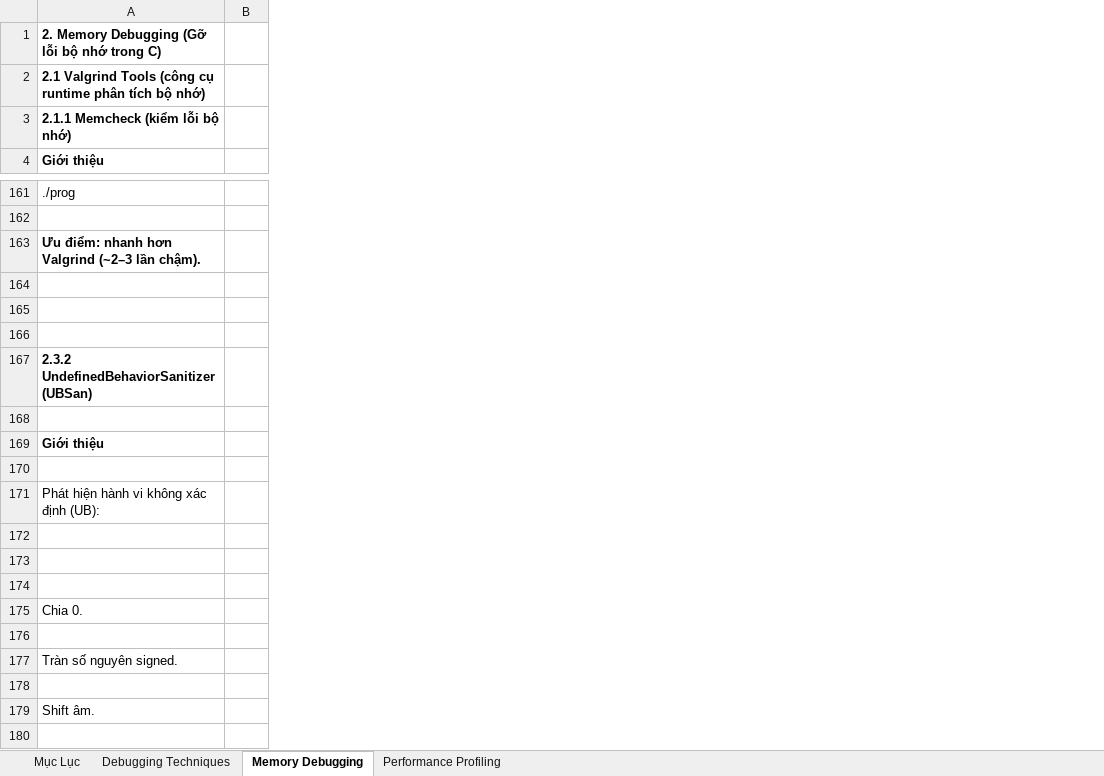
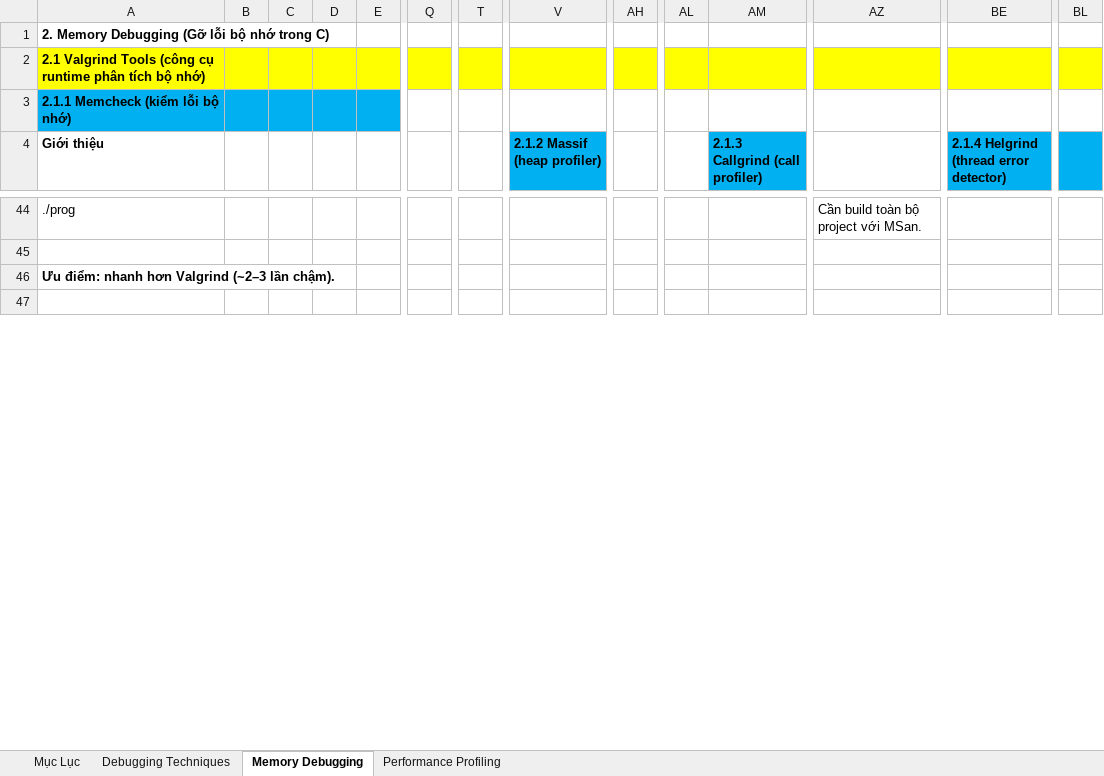
Before and after one commit to liemvu12/Study-Kernel-Linux, an Excel workbook: Kỹ Thuật lập trình/C/09. DEBUGGING & PROFILING.xlsx, sheet Memory Debugging, drawn as a sheet; only a part is shown, gaps mark what is left out; values as stored, in another font and other column widths than the file's, no borders; removed rows and columns are numbered as before the commit, all else as after; rows hold the shown columns only; the diff covers the shown part only; the diff names each change by its address in the sheet, - before the commit and + after, or states it on an @@ line.

```diff
--- a/Kỹ Thuật lập trình/C/09. DEBUGGING & PROFILING.xlsx (sheet Memory Debugging)
+++ b/Kỹ Thuật lập trình/C/09. DEBUGGING & PROFILING.xlsx (sheet Memory Debugging)
+column C, empty
+column D, empty
+column E, empty
+column Q, empty
+column T, empty
+column V (2.1.2 Massif (heap profiler)), empty
+column AH, empty
+column AL, empty
+column AM (2.1.3 Callgrind (call profiler)), empty
+column AZ, row 44: Cần build toàn bộ project với MSan.
+column BE, row 4: 2.1.4 Helgrind (thread error detector)
+column BL, empty
-A2:B2 fill: none
+A2:B2 fill: #FFFF00
-A3:B3 fill: none
+A3:B3 fill: #00B0F0
-row 165: (empty)
-row 166: (empty)
-row 167: 2.3.2 UndefinedBehaviorSanitizer (UBSan)
-row 168: (empty)
-row 169: Giới thiệu
-row 170: (empty)
-row 171: Phát hiện hành vi không xác định (UB):
-row 172: (empty)
-row 173: (empty)
-row 174: (empty)
-row 175: Chia 0.
-row 176: (empty)
-row 177: Tràn số nguyên signed.
-row 178: (empty)
-row 179: Shift âm.
-row 180: (empty)
```
Also changed, not shown: 185 removed rows, 50 added columns, 9 edited cells and cell formats elsewhere in this sheet, sheet Performance Profiling, Kỹ Thuật lập trình/C/00. CheckList.xlsx, 2 other files.
